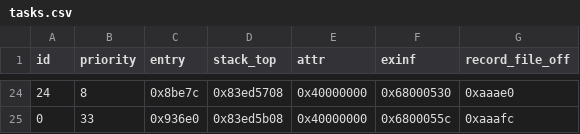
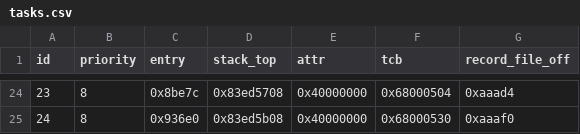
Before and after one commit to mishpip31-droid/Nikon-d40, a CSV file: analysis/B/tasks.csv, drawn as a sheet; only a part is shown, gaps mark what is left out; the diff covers the shown part only; the diff names each change by its address in the sheet, - before the commit and + after, or states it on an @@ line.

```diff
--- a/analysis/B/tasks.csv
+++ b/analysis/B/tasks.csv
-F1: exinf
+F1: tcb
@@ column A (id) renumbered from row 2 down @@
-F24 (tcb): 0x68000530
+F24 (tcb): 0x68000504
-G24 (record_file_off): 0xaaae0
+G24 (record_file_off): 0xaaad4
-B25 (priority): 33
+B25 (priority): 8
-F25 (tcb): 0x6800055c
+F25 (tcb): 0x68000530
-G25 (record_file_off): 0xaaafc
+G25 (record_file_off): 0xaaaf0
```
Also changed, not shown: 61 edited cells elsewhere in this file, 2 other files.
